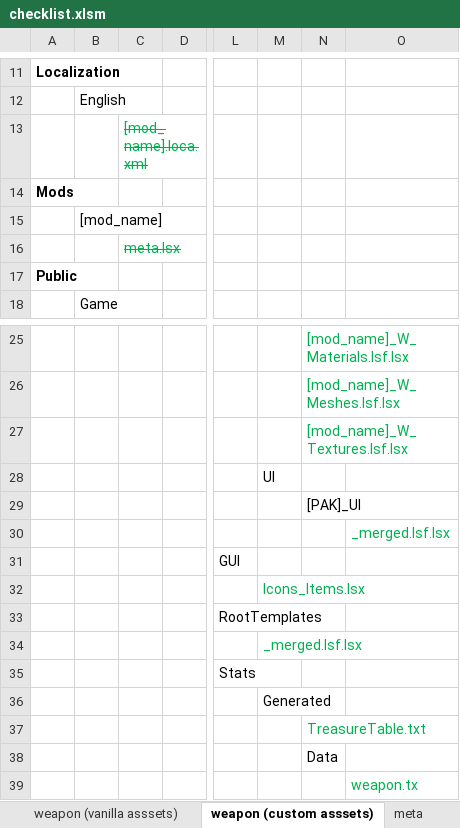
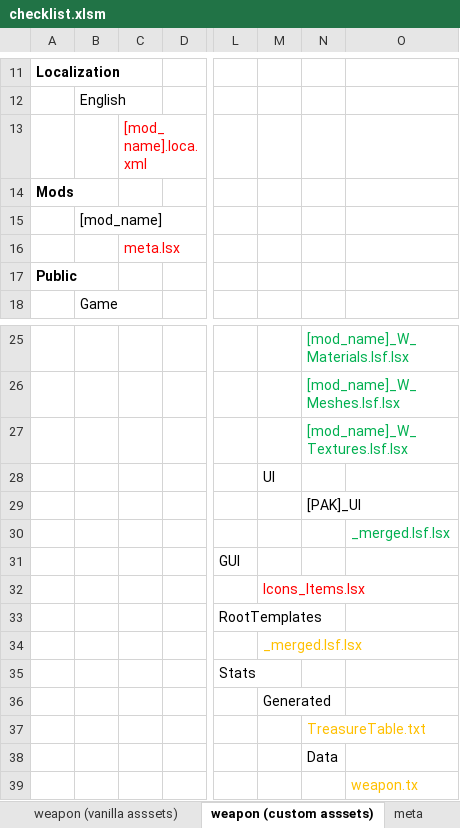
Before and after one commit to creauxx/mod_MackWarFan, an Excel workbook: checklist.xlsm, sheet weapon (custom asssets), drawn as a sheet; only a part is shown, gaps mark what is left out; values as stored, in another font and other column widths than the file's, no borders; charts and pictures not drawn; the diff names each change by its address in the sheet, - before the commit and + after, or states it on an @@ line.

```diff
--- a/checklist.xlsm (sheet weapon (custom asssets))
+++ b/checklist.xlsm (sheet weapon (custom asssets))
@@ C13 strikethrough: on → off, text colour: #00B050 → #FF0000 @@
@@ C16 strikethrough: on → off, text colour: #00B050 → #FF0000 @@
-M32 text colour: #00B050
+M32 text colour: #FF0000
-M34 text colour: #00B050
+M34 text colour: #FFC000
-N37 text colour: #00B050
+N37 text colour: #FFC000
-O39 text colour: #00B050
+O39 text colour: #FFC000
```
Also changed, not shown: sheet meta, 5 other files.
